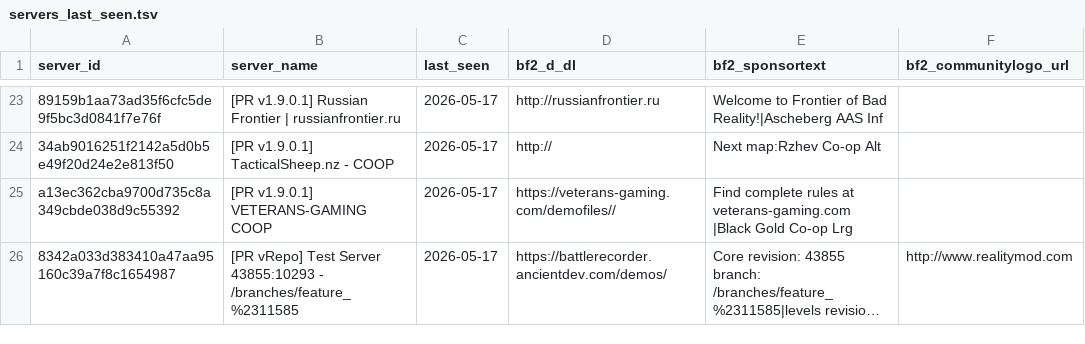
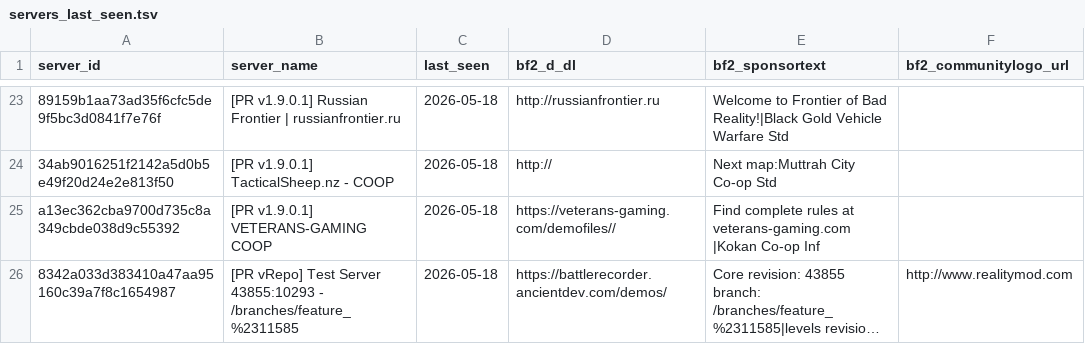
Before and after one commit to SucharMistrz/PRServerTracker, a TSV file: data/servers_last_seen.tsv, drawn as a sheet; only a part is shown, gaps mark what is left out; long unchanged cells end in …; the diff covers the shown part only; the diff names each change by its address in the sheet, - before the commit and + after, or states it on an @@ line.

```diff
--- a/data/servers_last_seen.tsv
+++ b/data/servers_last_seen.tsv
-C23:C26 (last_seen): 2026-05-17
+C23:C26 (last_seen): 2026-05-18
-E23 (bf2_sponsortext): …of Bad Reality!|Ascheberg AAS Inf
+E23 (bf2_sponsortext): …of Bad Reality!|Black Gold Vehicle Warfare Std
-E24 (bf2_sponsortext): Next map:Rzhev Co-op Alt
+E24 (bf2_sponsortext): Next map:Muttrah City Co-op Std
-E25 (bf2_sponsortext): …at veterans-gaming.com |Black Gold Co-op Lrg
+E25 (bf2_sponsortext): …at veterans-gaming.com |Kokan Co-op Inf
```
Also changed, not shown: 15 added rows, 15 removed rows and 2 edited cells elsewhere in this file.
